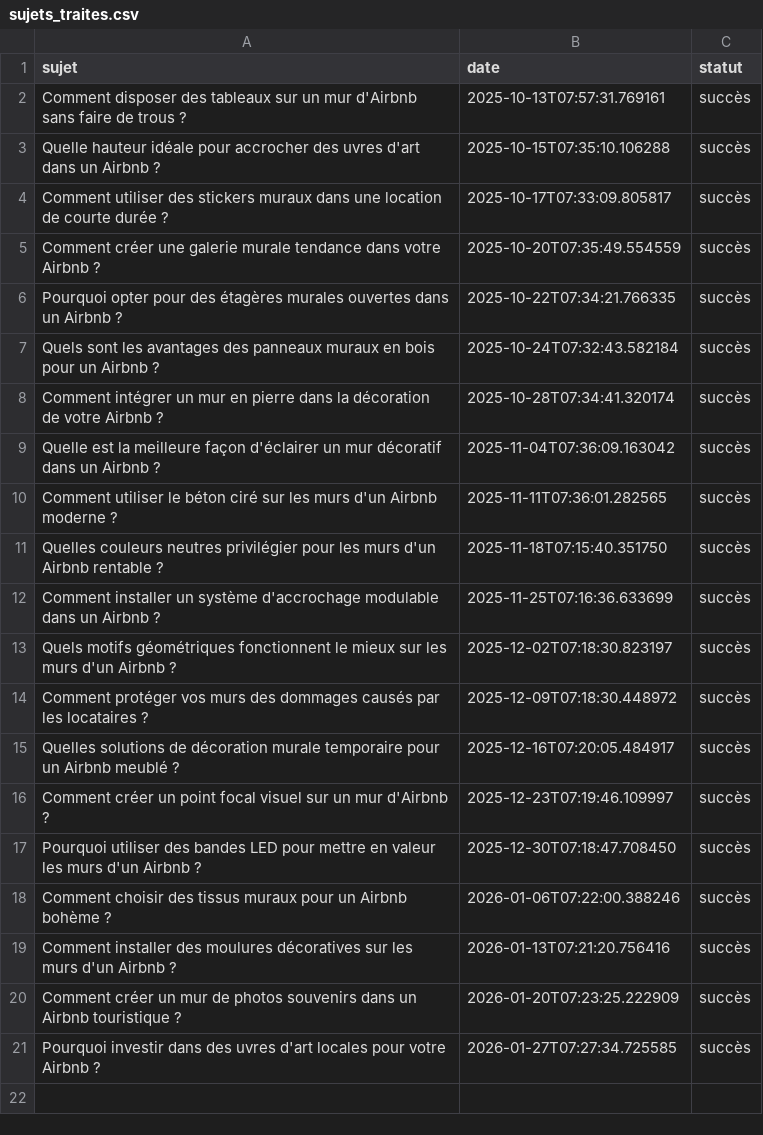
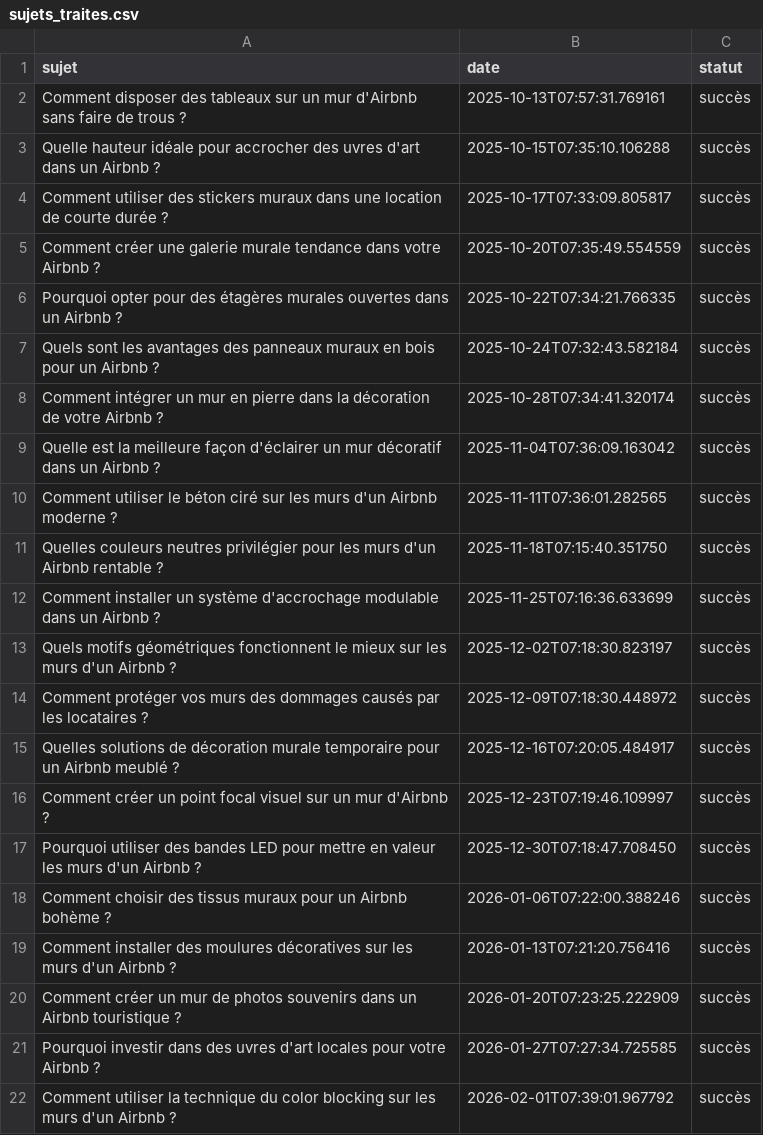
Before and after one commit to Metalosmose21/Airbnb-2, a CSV file: sujets_traites.csv, drawn as a sheet; the diff names each change by its address in the sheet, - before the commit and + after, or states it on an @@ line.

```diff
--- a/sujets_traites.csv
+++ b/sujets_traites.csv
+row 22: Comment utiliser la technique du color blocking sur les murs d'un Airbnb ? | 2026-02-01T07:39:01.967792 | succès
```
Also changed, not shown: sujets.csv.
